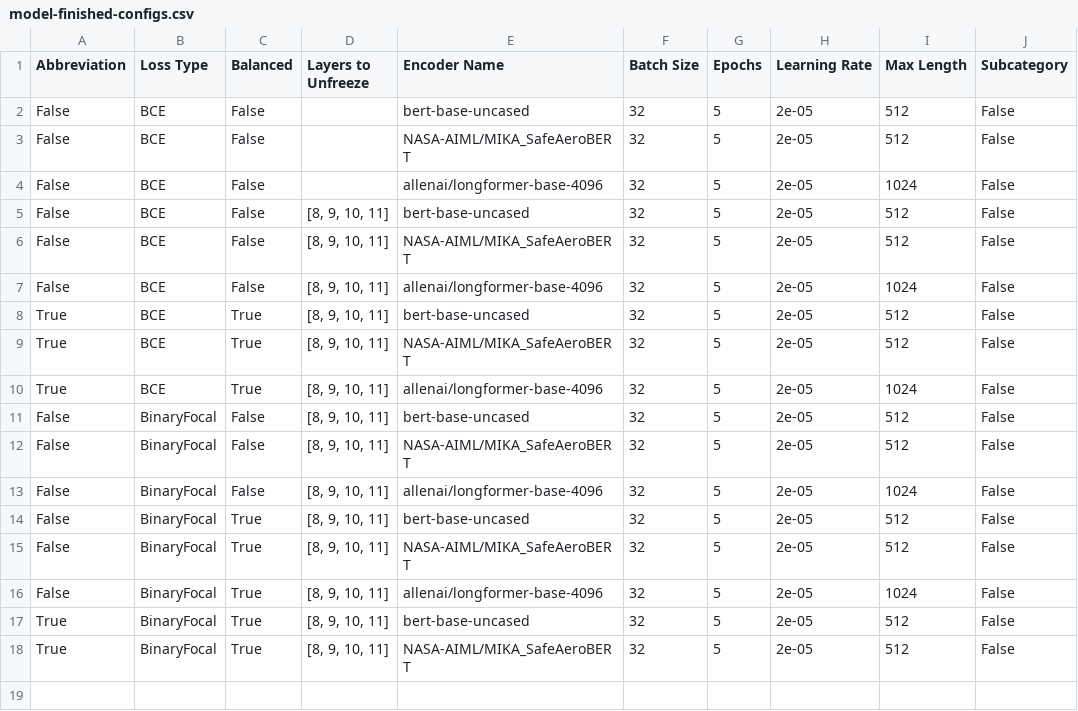
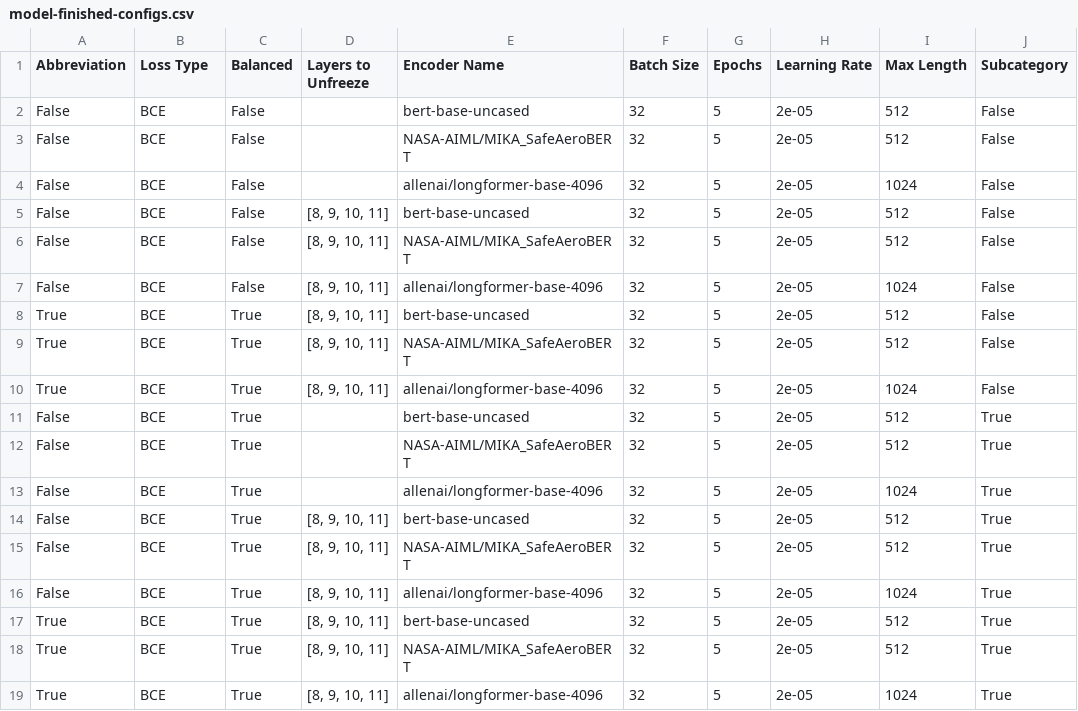
Before and after one commit to Gogonemnem/Safran-Project, a CSV file: model-finished-configs.csv, drawn as a sheet.

```diff
--- a/model-finished-configs.csv
+++ b/model-finished-configs.csv
@@ -10,9 +10,10 @@ True,BCE,True,"[8, 9, 10, 11]",NASA-AIML/MIKA_SafeAeroBERT,32,5,2e-05,512,False
 True,BCE,True,"[8, 9, 10, 11]",allenai/longformer-base-4096,32,5,2e-05,1024,False
-False,BinaryFocal,False,"[8, 9, 10, 11]",bert-base-uncased,32,5,2e-05,512,False
-False,BinaryFocal,False,"[8, 9, 10, 11]",NASA-AIML/MIKA_SafeAeroBERT,32,5,2e-05,512,False
-False,BinaryFocal,False,"[8, 9, 10, 11]",allenai/longformer-base-4096,32,5,2e-05,1024,False
-False,BinaryFocal,True,"[8, 9, 10, 11]",bert-base-uncased,32,5,2e-05,512,False
-False,BinaryFocal,True,"[8, 9, 10, 11]",NASA-AIML/MIKA_SafeAeroBERT,32,5,2e-05,512,False
-False,BinaryFocal,True,"[8, 9, 10, 11]",allenai/longformer-base-4096,32,5,2e-05,1024,False
-True,BinaryFocal,True,"[8, 9, 10, 11]",bert-base-uncased,32,5,2e-05,512,False
-True,BinaryFocal,True,"[8, 9, 10, 11]",NASA-AIML/MIKA_SafeAeroBERT,32,5,2e-05,512,False
+False,BCE,True,,bert-base-uncased,32,5,2e-05,512,True
+False,BCE,True,,NASA-AIML/MIKA_SafeAeroBERT,32,5,2e-05,512,True
+False,BCE,True,,allenai/longformer-base-4096,32,5,2e-05,1024,True
+False,BCE,True,"[8, 9, 10, 11]",bert-base-uncased,32,5,2e-05,512,True
+False,BCE,True,"[8, 9, 10, 11]",NASA-AIML/MIKA_SafeAeroBERT,32,5,2e-05,512,True
+False,BCE,True,"[8, 9, 10, 11]",allenai/longformer-base-4096,32,5,2e-05,1024,True
+True,BCE,True,"[8, 9, 10, 11]",bert-base-uncased,32,5,2e-05,512,True
+True,BCE,True,"[8, 9, 10, 11]",NASA-AIML/MIKA_SafeAeroBERT,32,5,2e-05,512,True
+True,BCE,True,"[8, 9, 10, 11]",allenai/longformer-base-4096,32,5,2e-05,1024,True
```
Also changed, not shown: model-configs.csv, 1 other file.
